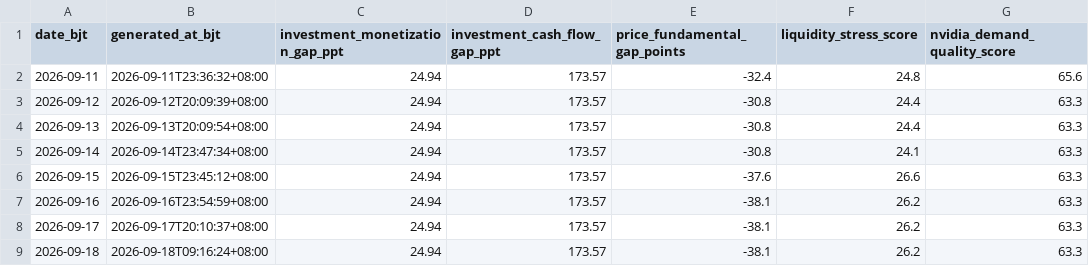
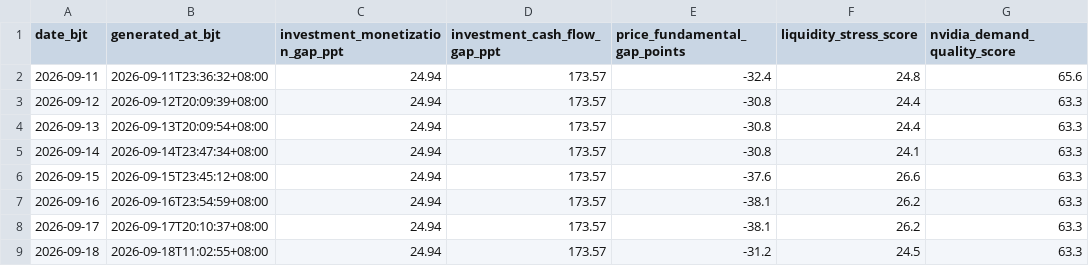
Before and after one commit to russell-home667/AI-bubble-monitor, a CSV file: data/ai_bubble/derived_indicators/history.csv, drawn as a sheet; only a part is shown; the diff names each change by its address in the sheet, - before the commit and + after, or states it on an @@ line.

```diff
--- a/data/ai_bubble/derived_indicators/history.csv
+++ b/data/ai_bubble/derived_indicators/history.csv
-B9 (generated_at_bjt): 2026-09-18T09:16:24+08:00
+B9 (generated_at_bjt): 2026-09-18T11:02:55+08:00
-E9 (price_fundamental_gap_points): -38.1
+E9 (price_fundamental_gap_points): -31.2
-F9 (liquidity_stress_score): 26.2
+F9 (liquidity_stress_score): 24.5
```
Also changed, not shown: 1 other file.
